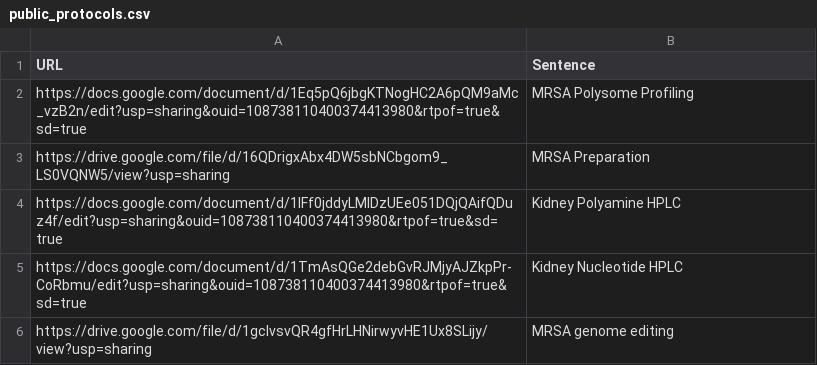
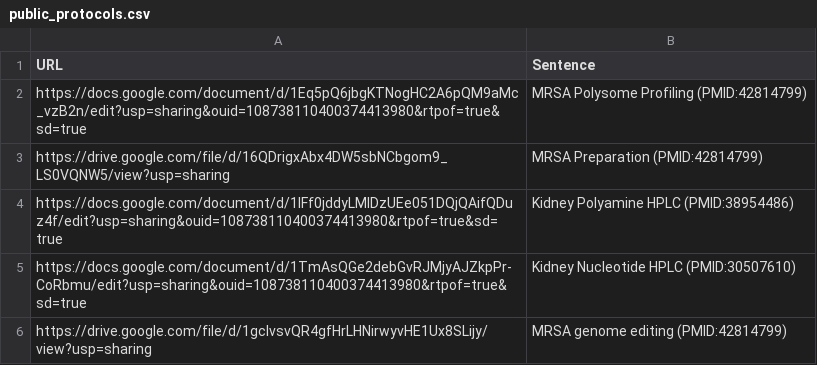
Before and after one commit to HatoLab-IU/HatoLab-IU.github.io, a CSV file: public_protocols.csv, drawn as a sheet.

Commit message:
Update public_protocols.csv

```diff
--- a/public_protocols.csv
+++ b/public_protocols.csv
@@ -1,6 +1,6 @@
 URL,Sentence
-https://docs.google.com/document/d/1Eq5pQ6jbgKTNogHC2A6pQM9aMc_vzB2n/edit?usp=sharing&ouid=108738110400374413980&rtpof=true&sd=true,MRSA Polysome Profiling
-https://drive.google.com/file/d/16QDrigxAbx4DW5sbNCbgom9_LS0VQNW5/view?usp=sharing,MRSA Preparation
-https://docs.google.com/document/d/1lFf0jddyLMlDzUEe051DQjQAifQDuz4f/edit?usp=sharing&ouid=108738110400374413980&rtpof=true&sd=true,Kidney Polyamine HPLC
-https://docs.google.com/document/d/1TmAsQGe2debGvRJMjyAJZkpPr-CoRbmu/edit?usp=sharing&ouid=108738110400374413980&rtpof=true&sd=true,Kidney Nucleotide HPLC
-https://drive.google.com/file/d/1gclvsvQR4gfHrLHNirwyvHE1Ux8SLijy/view?usp=sharing,MRSA genome editing
+https://docs.google.com/document/d/1Eq5pQ6jbgKTNogHC2A6pQM9aMc_vzB2n/edit?usp=sharing&ouid=108738110400374413980&rtpof=true&sd=true,MRSA Polysome Profiling (PMID:42814799)
+https://drive.google.com/file/d/16QDrigxAbx4DW5sbNCbgom9_LS0VQNW5/view?usp=sharing,MRSA Preparation (PMID:42814799)
+https://docs.google.com/document/d/1lFf0jddyLMlDzUEe051DQjQAifQDuz4f/edit?usp=sharing&ouid=108738110400374413980&rtpof=true&sd=true,Kidney Polyamine HPLC (PMID:38954486)
+https://docs.google.com/document/d/1TmAsQGe2debGvRJMjyAJZkpPr-CoRbmu/edit?usp=sharing&ouid=108738110400374413980&rtpof=true&sd=true,Kidney Nucleotide HPLC (PMID:30507610)
+https://drive.google.com/file/d/1gclvsvQR4gfHrLHNirwyvHE1Ux8SLijy/view?usp=sharing,MRSA genome editing (PMID:42814799)
```
